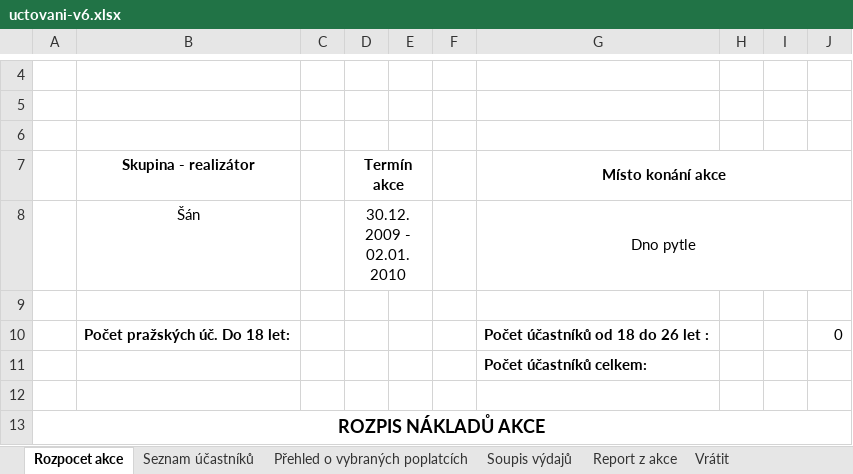
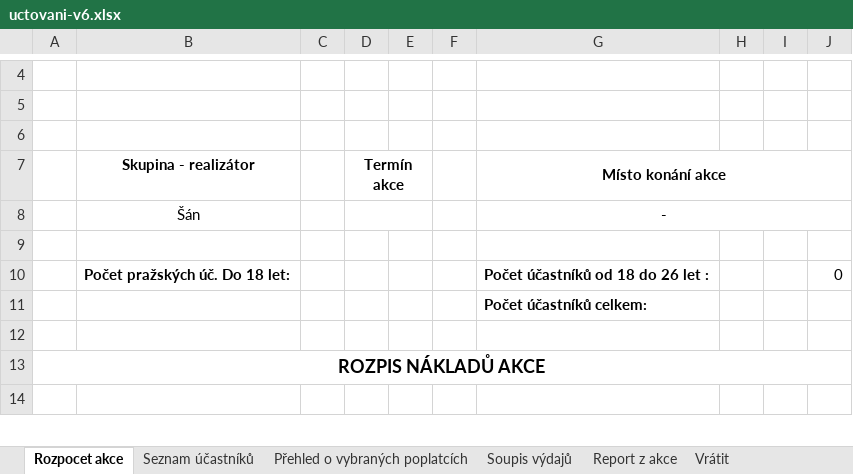
Before and after one commit to bosancz/bosan.cz, an Excel workbook: assets/uctovani-v6.xlsx, sheet Rozpocet akce, drawn as a sheet; only a part is shown, gaps mark what is left out; the shorter side is filled out with more unchanged rows; values as stored, in another font and other column widths than the file's, no borders; charts and pictures not drawn; removed rows and columns are numbered as before the commit, all else as after; the diff names each change by its address in the sheet, - before the commit and + after, or states it on an @@ line.

```diff
--- a/assets/uctovani-v6.xlsx (sheet Rozpocet akce)
+++ b/assets/uctovani-v6.xlsx (sheet Rozpocet akce)
-row 8:  | Šán |  | 30.12.2009 - 02.01.2010 |  |  | Dno pytle
+row 8:  | Šán |  |  |  |  | -
```
Also changed, not shown: sheet Vrátit, sheet Report z akce, sheet Soupis výdajů, sheet Seznam účastníků, sheet Přehled o vybraných poplatcích, formulas that keep their value, 5 other files.
